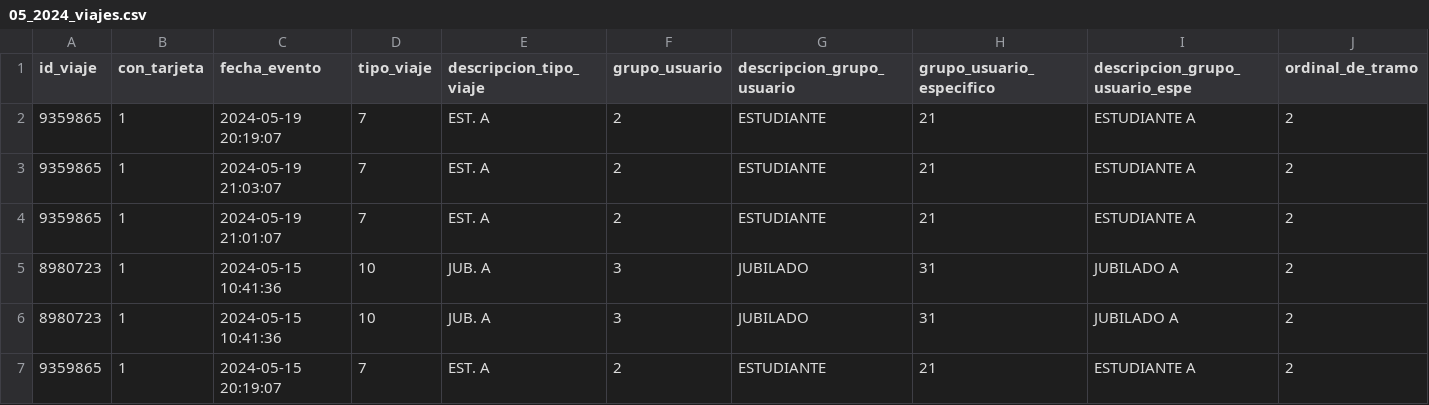
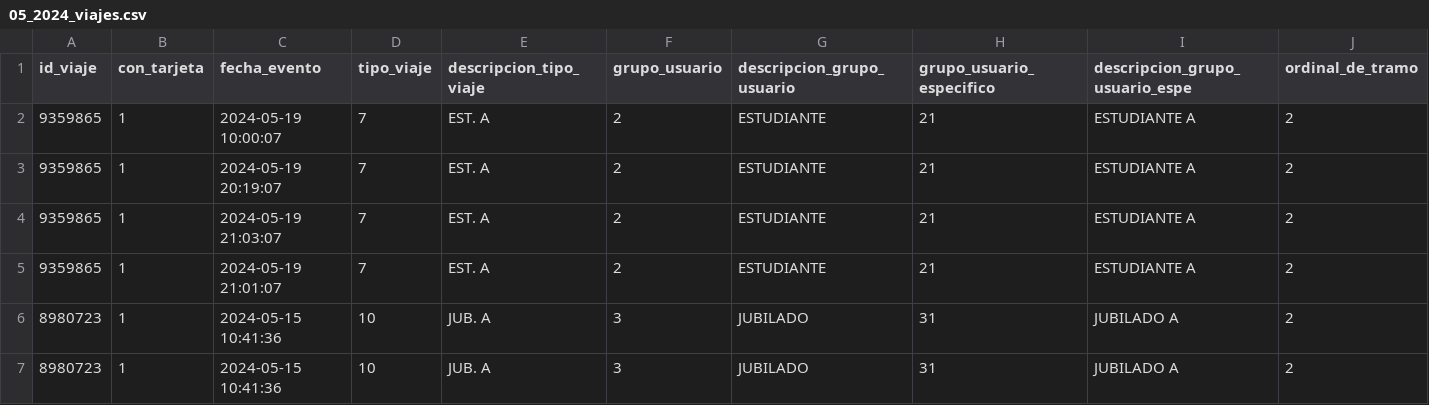
Before and after one commit to agusmazzeor/viajes-stm, a CSV file: datos_dummy/05_2024_viajes.csv, drawn as a sheet; only a part is shown; the shorter side is filled out with more unchanged rows; rows hold the shown columns only; the diff names each change by its address in the sheet, - before the commit and + after, or states it on an @@ line.

```diff
--- a/datos_dummy/05_2024_viajes.csv
+++ b/datos_dummy/05_2024_viajes.csv
+row 2: 9359865 | 1 | 2024-05-19 10:00:07 | 7 | EST. A | 2 | ESTUDIANTE | 21 | ESTUDIANTE A | 2
```
Also changed, not shown: datos_dummy/horarios_por_parada.csv, resultado/retrasos_de_lineas.csv, 7 other files.
